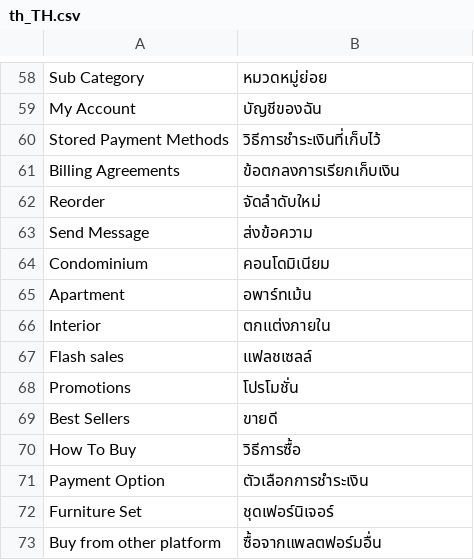
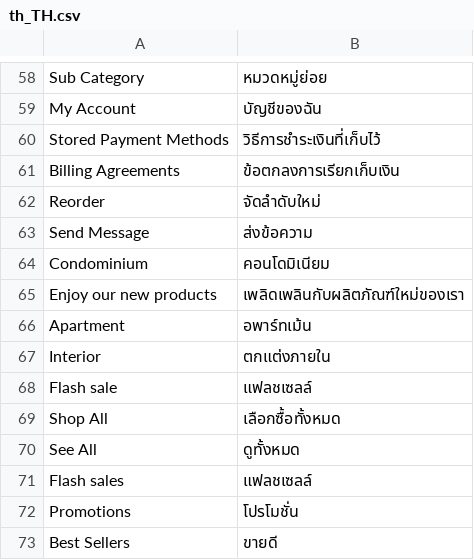
Before and after one commit to preyashipatel/1deelert, a CSV file: app/design/frontend/1deelert/1deelert_theme/i18n/th_TH.csv, drawn as a sheet; only a part is shown, gaps mark what is left out; the shorter side is filled out with more unchanged rows; the diff names each change by its address in the sheet, - before the commit and + after, or states it on an @@ line.

```diff
--- a/app/design/frontend/1deelert/1deelert_theme/i18n/th_TH.csv
+++ b/app/design/frontend/1deelert/1deelert_theme/i18n/th_TH.csv
+row 65: Enjoy our new products | เพลิดเพลินกับผลิตภัณฑ์ใหม่ของเรา
+row 68: Flash sale | แฟลชเซลล์
+row 69: Shop All | เลือกซื้อทั้งหมด
+row 70: See All | ดูทั้งหมด
```
Also changed, not shown: 1 other file.
